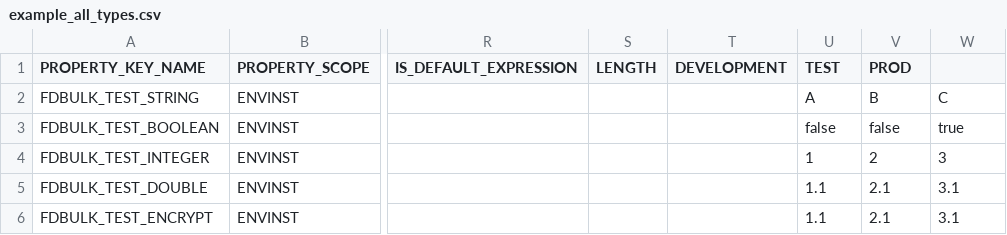
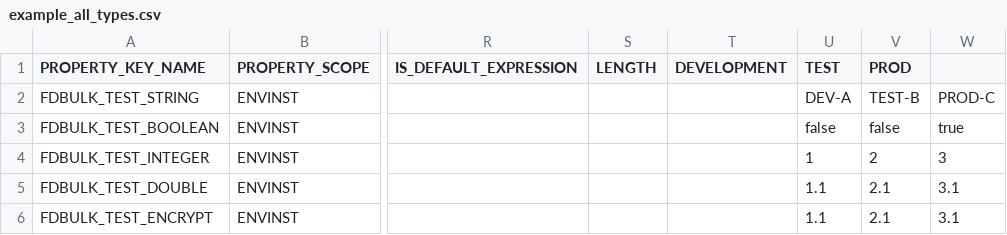
Before and after one commit to srimukhiPerepa/BulkLoading, a CSV file: utilities/examples/example_all_types.csv, drawn as a sheet; only a part is shown, gaps mark what is left out; the diff names each change by its address in the sheet, - before the commit and + after, or states it on an @@ line.

Commit message:
update csv

```diff
--- a/utilities/examples/example_all_types.csv
+++ b/utilities/examples/example_all_types.csv
-U2 (TEST): A
+U2 (TEST): DEV-A
-V2 (PROD): B
+V2 (PROD): TEST-B
-W2: C
+W2: PROD-C
```
